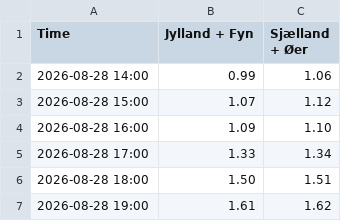
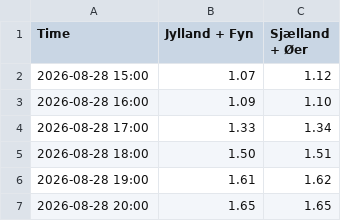
Before and after one commit to TV-2-Vejr/Elpriser, a CSV file: data.csv, drawn as a sheet; only a part is shown; the shorter side is filled out with more unchanged rows.

```diff
--- a/data.csv
+++ b/data.csv
@@ -1,3 +1,2 @@
 Time,Jylland + Fyn,Sjælland + Øer
-2026-08-28 14:00,0.99,1.06
 2026-08-28 15:00,1.07,1.12
```
